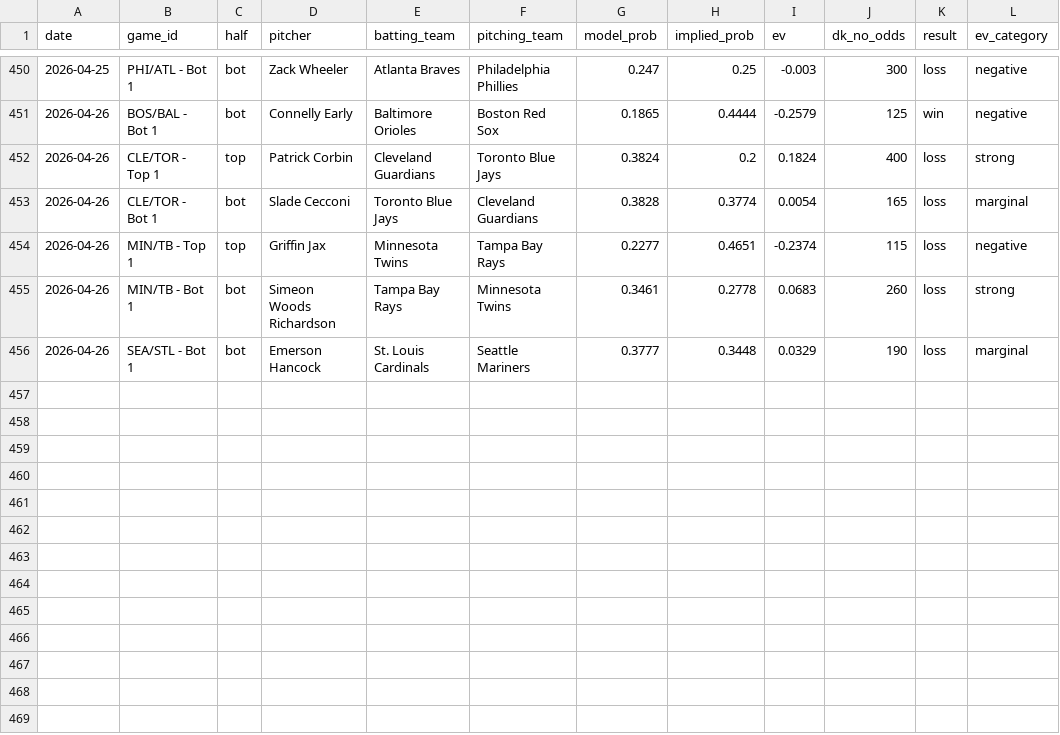
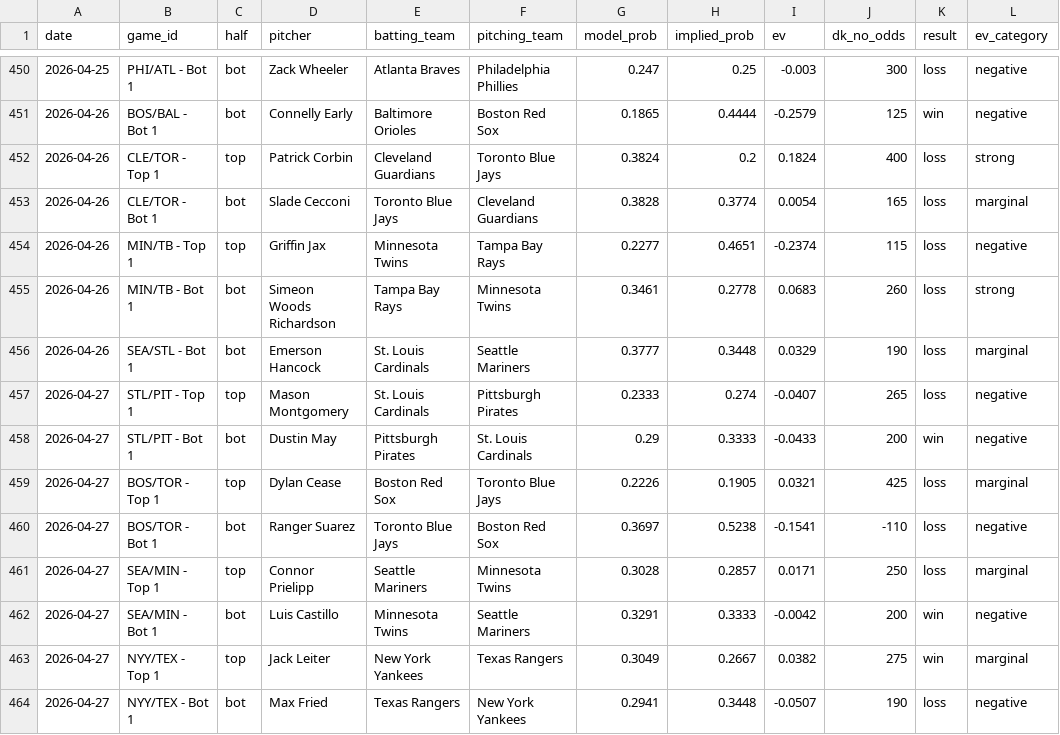
Before and after one commit to austinlmcconnell/mlb-nsfi-model, a CSV file: historical_results.csv, drawn as a sheet; only a part is shown, gaps mark what is left out.

```diff
--- a/historical_results.csv
+++ b/historical_results.csv
@@ -456 +456,9 @@ date,game_id,half,pitcher,batting_team,pitching_team,model_prob,implied_prob,ev,
 2026-04-26,SEA/STL - Bot 1,bot,Emerson Hancock,St. Louis Cardinals,Seattle Mariners,0.3777,0.3448,0.0329,190,loss,marginal
+2026-04-27,STL/PIT - Top 1,top,Mason Montgomery,St. Louis Cardinals,Pittsburgh Pirates,0.2333,0.274,-0.0407,265,loss,negative
+2026-04-27,STL/PIT - Bot 1,bot,Dustin May,Pittsburgh Pirates,St. Louis Cardinals,0.29,0.3333,-0.0433,200,win,negative
+2026-04-27,BOS/TOR - Top 1,top,Dylan Cease,Boston Red Sox,Toronto Blue Jays,0.2226,0.1905,0.0321,425,loss,marginal
+2026-04-27,BOS/TOR - Bot 1,bot,Ranger Suarez,Toronto Blue Jays,Boston Red Sox,0.3697,0.5238,-0.1541,-110,loss,negative
+2026-04-27,SEA/MIN - Top 1,top,Connor Prielipp,Seattle Mariners,Minnesota Twins,0.3028,0.2857,0.0171,250,loss,marginal
+2026-04-27,SEA/MIN - Bot 1,bot,Luis Castillo,Minnesota Twins,Seattle Mariners,0.3291,0.3333,-0.0042,200,win,negative
+2026-04-27,NYY/TEX - Top 1,top,Jack Leiter,New York Yankees,Texas Rangers,0.3049,0.2667,0.0382,275,win,marginal
+2026-04-27,NYY/TEX - Bot 1,bot,Max Fried,Texas Rangers,New York Yankees,0.2941,0.3448,-0.0507,190,loss,negative
```
Also changed, not shown: 1 other file.
